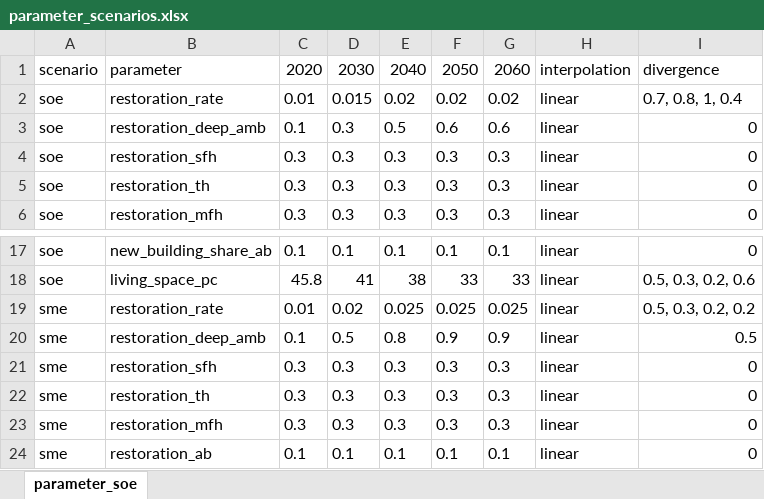
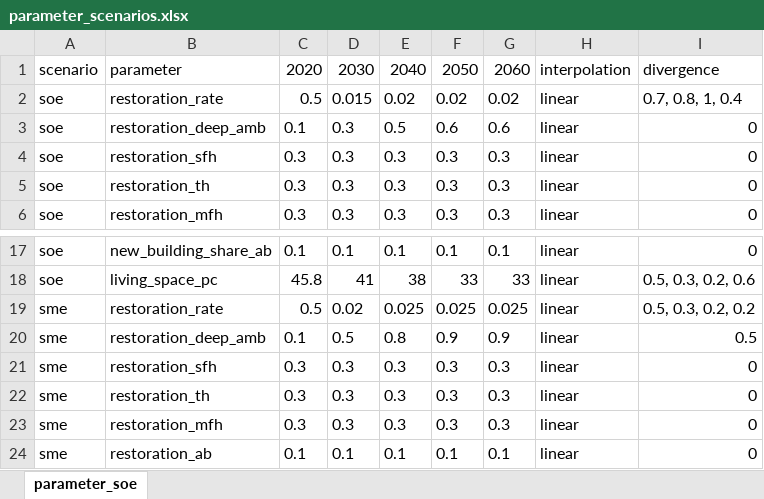
Before and after one commit to georggraser/housing-model, an Excel workbook: input/parameter_scenarios.xlsx, sheet parameter_soe, drawn as a sheet; only a part is shown, gaps mark what is left out; values as stored, in another font and other column widths than the file's, no borders; the diff names each change by its address in the sheet, - before the commit and + after, or states it on an @@ line.

```diff
--- a/input/parameter_scenarios.xlsx (sheet parameter_soe)
+++ b/input/parameter_scenarios.xlsx (sheet parameter_soe)
-C2: 0.01
+C2: 0.5
-C19: 0.01
+C19: 0.5
```
Also changed, not shown: 1 other file.
